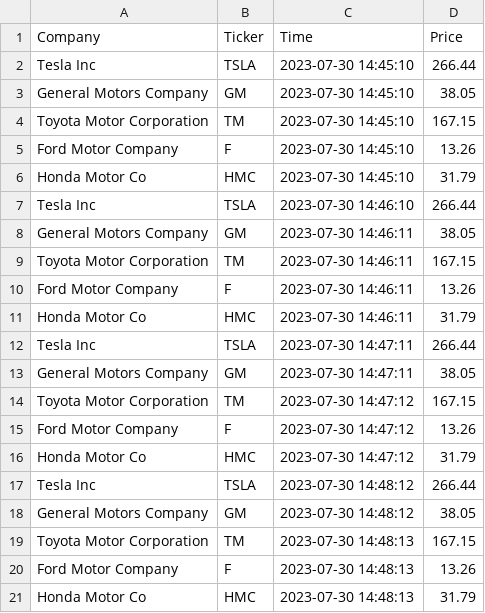
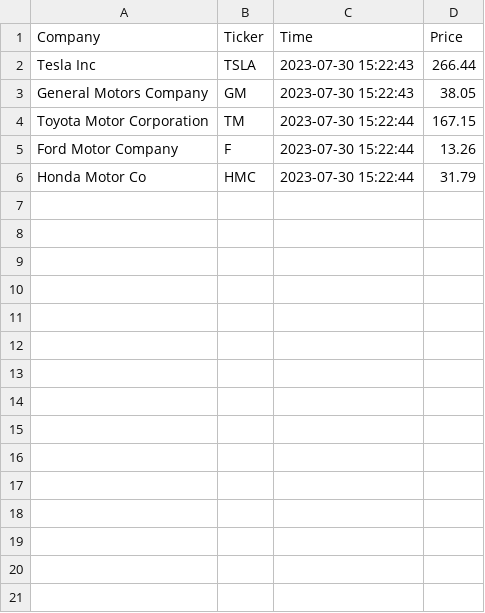
Before and after one commit to bethharvey/cintel-05-live-updates, a CSV file: data/mtcars_stock.csv, drawn as a sheet.

```diff
--- a/data/mtcars_stock.csv
+++ b/data/mtcars_stock.csv
@@ -1,21 +1,6 @@
 Company,Ticker,Time,Price
-Tesla Inc,TSLA,2023-07-30 14:45:10,266.44
-General Motors Company,GM,2023-07-30 14:45:10,38.05
-Toyota Motor Corporation,TM,2023-07-30 14:45:10,167.15
-Ford Motor Company,F,2023-07-30 14:45:10,13.26
-Honda Motor Co,HMC,2023-07-30 14:45:10,31.79
-Tesla Inc,TSLA,2023-07-30 14:46:10,266.44
-General Motors Company,GM,2023-07-30 14:46:11,38.05
-Toyota Motor Corporation,TM,2023-07-30 14:46:11,167.15
-Ford Motor Company,F,2023-07-30 14:46:11,13.26
-Honda Motor Co,HMC,2023-07-30 14:46:11,31.79
-Tesla Inc,TSLA,2023-07-30 14:47:11,266.44
-General Motors Company,GM,2023-07-30 14:47:11,38.05
-Toyota Motor Corporation,TM,2023-07-30 14:47:12,167.15
-Ford Motor Company,F,2023-07-30 14:47:12,13.26
-Honda Motor Co,HMC,2023-07-30 14:47:12,31.79
-Tesla Inc,TSLA,2023-07-30 14:48:12,266.44
-General Motors Company,GM,2023-07-30 14:48:12,38.05
-Toyota Motor Corporation,TM,2023-07-30 14:48:13,167.15
-Ford Motor Company,F,2023-07-30 14:48:13,13.26
-Honda Motor Co,HMC,2023-07-30 14:48:13,31.79
+Tesla Inc,TSLA,2023-07-30 15:22:43,266.44
+General Motors Company,GM,2023-07-30 15:22:43,38.05
+Toyota Motor Corporation,TM,2023-07-30 15:22:44,167.15
+Ford Motor Company,F,2023-07-30 15:22:44,13.26
+Honda Motor Co,HMC,2023-07-30 15:22:44,31.79
```
Also changed, not shown: data/mtcars_location.csv, 6 other files.
